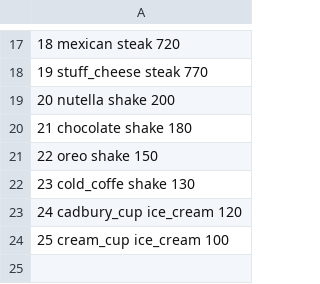
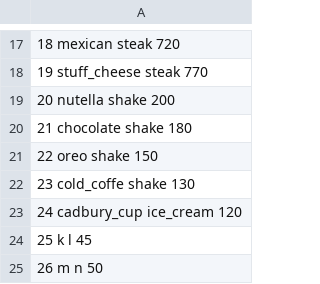
Before and after one commit to cybermehran/Restaurant-MS, a CSV file: Items.csv, drawn as a sheet; only a part is shown, gaps mark what is left out.

```diff
--- a/Items.csv
+++ b/Items.csv
@@ -23,2 +23,3 @@
 24 cadbury_cup ice_cream 120
-25 cream_cup ice_cream 100
+25 k l 45
+26 m n 50
```
Also changed, not shown: orders List.csv, 5 other files.
